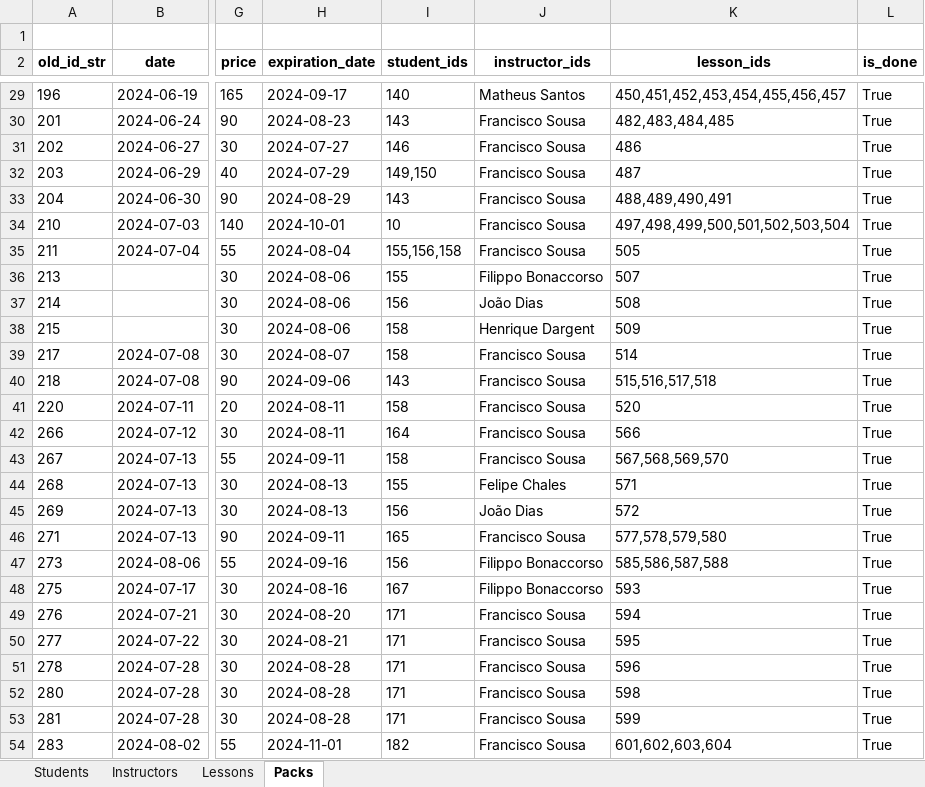
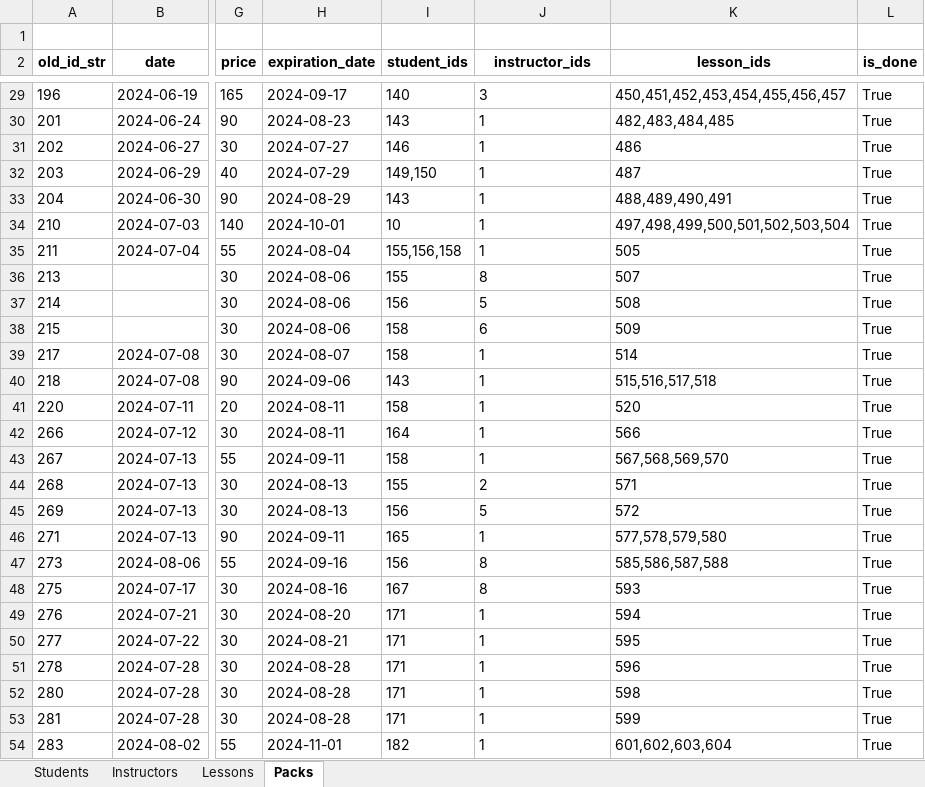
Before and after one commit to DEISI-ULHT-TFC-2024-25/TFC-DEISI2122-My_Lessons_Gestao_Inteligente_De_Escolas, an Excel workbook: mylessons_backend/import.xlsx, sheet Packs, drawn as a sheet; only a part is shown, gaps mark what is left out; values as stored, in another font and other column widths than the file's, no borders; the diff covers the shown part only; the diff names each change by its address in the sheet, - before the commit and + after, or states it on an @@ line.

```diff
--- a/mylessons_backend/import.xlsx (sheet Packs)
+++ b/mylessons_backend/import.xlsx (sheet Packs)
-J29 (instructor_ids): Matheus Santos
+J29 (instructor_ids): 3
-J30:J35 (instructor_ids): Francisco Sousa
+J30:J35 (instructor_ids): 1
-J36 (instructor_ids): Filippo Bonaccorso
+J36 (instructor_ids): 8
-J37 (instructor_ids): João Dias
+J37 (instructor_ids): 5
-J38 (instructor_ids): Henrique Dargent
+J38 (instructor_ids): 6
-J39:J43 (instructor_ids): Francisco Sousa
+J39:J43 (instructor_ids): 1
-J44 (instructor_ids): Felipe Chales
+J44 (instructor_ids): 2
-J45 (instructor_ids): João Dias
+J45 (instructor_ids): 5
-J46 (instructor_ids): Francisco Sousa
+J46 (instructor_ids): 1
-J47:J48 (instructor_ids): Filippo Bonaccorso
+J47:J48 (instructor_ids): 8
-J49:J54 (instructor_ids): Francisco Sousa
+J49:J54 (instructor_ids): 1
```
Also changed, not shown: 118 edited cells elsewhere in this sheet, sheet Lessons.
